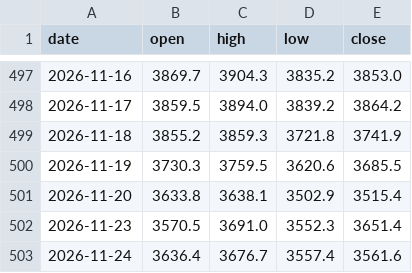
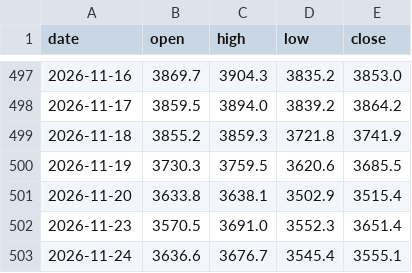
Before and after one commit to Allenvip1/G-P-C-R, a CSV file: data/price_gold.csv, drawn as a sheet; only a part is shown, gaps mark what is left out.

```diff
--- a/data/price_gold.csv
+++ b/data/price_gold.csv
@@ -502,2 +502,2 @@ date,open,high,low,close
 2026-11-23,3570.5,3691.0,3552.3,3651.4
-2026-11-24,3636.4,3676.7,3557.4,3561.6
+2026-11-24,3636.6,3676.7,3545.4,3555.1
```
Also changed, not shown: data/price_silver.csv, 1 other file.
